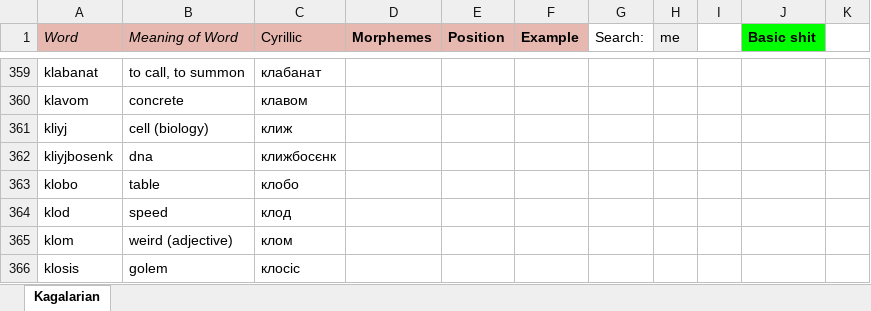
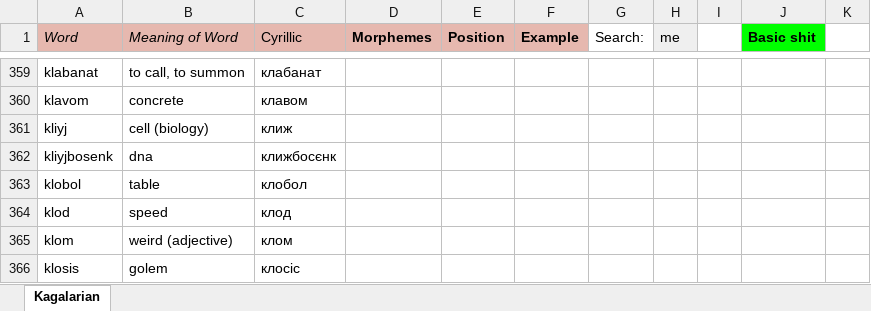
Before and after one commit to Oneo64/Starlattice, an Excel workbook: Conlangs/Sci-Fi Languages.xlsx, sheet Kagalarian, drawn as a sheet; only a part is shown, gaps mark what is left out; values as stored, in another font and other column widths than the file's, no borders; charts and pictures not drawn; the diff names each change by its address in the sheet, - before the commit and + after, or states it on an @@ line.

Commit message:
Update Sci-Fi Languages.xlsx

```diff
--- a/Conlangs/Sci-Fi Languages.xlsx (sheet Kagalarian)
+++ b/Conlangs/Sci-Fi Languages.xlsx (sheet Kagalarian)
-A363 (Word): klobo
+A363 (Word): klobol
-C363 (Cyrillic): клобо
+C363 (Cyrillic): клобол
```
